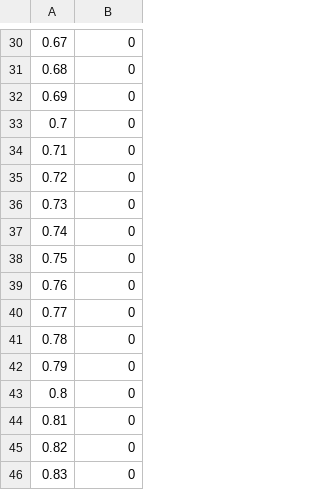
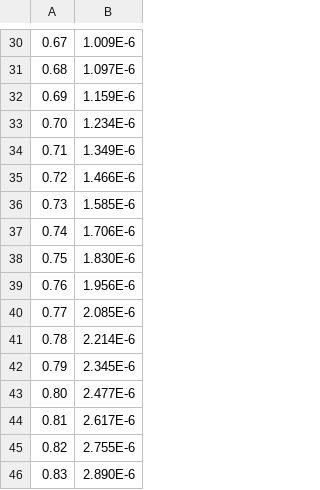
Before and after one commit to jojo20061222/simplePathTracingWithC, a CSV file: src/static/glass_k.csv, drawn as a sheet; only a part is shown, gaps mark what is left out; the diff covers the shown part only.

```diff
--- a/src/static/glass_k.csv
+++ b/src/static/glass_k.csv
@@ -30,17 +30,17 @@
-0.67,0
-0.68,0
-0.69,0
-0.7,0
-0.71,0
-0.72,0
-0.73,0
-0.74,0
-0.75,0
-0.76,0
-0.77,0
-0.78,0
-0.79,0
-0.8,0
-0.81,0
-0.82,0
-0.83,0
+0.67,1.009E-6
+0.68,1.097E-6
+0.69,1.159E-6
+0.70,1.234E-6
+0.71,1.349E-6
+0.72,1.466E-6
+0.73,1.585E-6
+0.74,1.706E-6
+0.75,1.830E-6
+0.76,1.956E-6
+0.77,2.085E-6
+0.78,2.214E-6
+0.79,2.345E-6
+0.80,2.477E-6
+0.81,2.617E-6
+0.82,2.755E-6
+0.83,2.890E-6
```
Also changed, not shown: 3 added rows, 3 removed rows and 25 edited cells elsewhere in this file, src/static/glass_n.csv, 1 other file.
